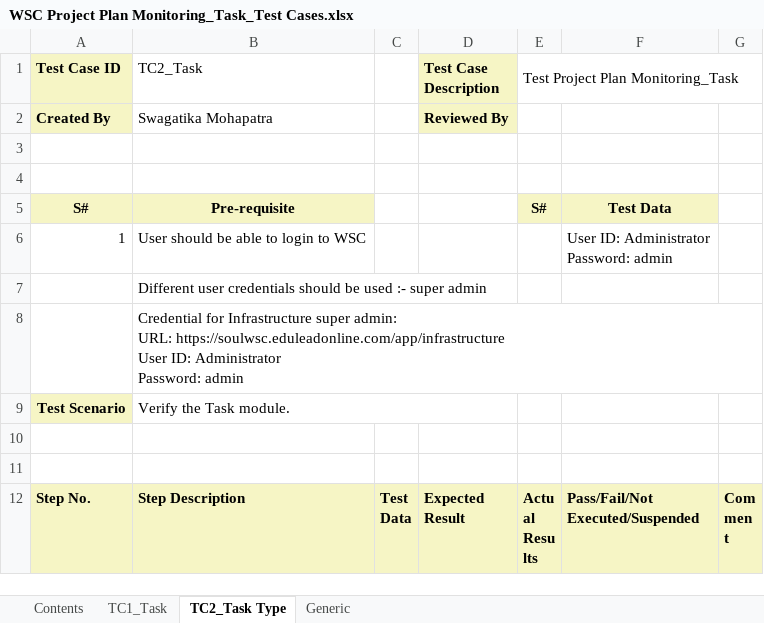
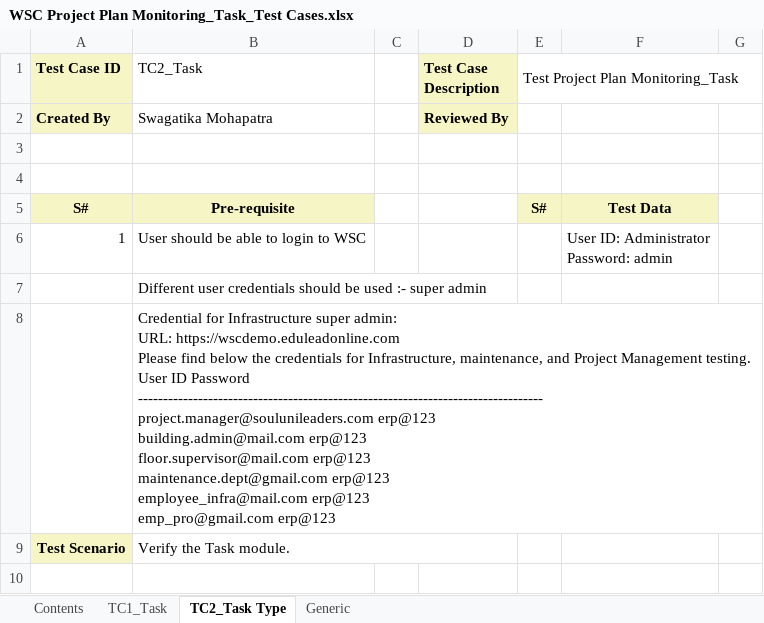
Before and after one commit to subhodeepGit/SOUL-Documents, an Excel workbook: WSC/Test Cases/Infrastructure/WSC Project Plan Monitoring_Task_Test Cases.xlsx, sheet TC2_Task Type, drawn as a sheet; only a part is shown; the shorter side is filled out with more unchanged rows; values as stored, in another font and other column widths than the file's, no borders; ↵ is a line break in a cell; the diff names each change by its address in the sheet, - before the commit and + after, or states it on an @@ line.

```diff
--- a/WSC/Test Cases/Infrastructure/WSC Project Plan Monitoring_Task_Test Cases.xlsx (sheet TC2_Task Type)
+++ b/WSC/Test Cases/Infrastructure/WSC Project Plan Monitoring_Task_Test Cases.xlsx (sheet TC2_Task Type)
-B8 (TC2_Task): …admin: ↵ URL: https://soulwsc.eduleadonline.com/app/infrastructure ↵ User ID: Administrator ↵ Password: admin
+B8 (TC2_Task): …admin: ↵ URL: https://wscdemo.eduleadonline.com ↵ Please find below the credentials for Infrastructure, maintenance, and Project Management testing. ↵ User ID Password ↵ --------------------------------------------------------------------------------- ↵ project.manager@soulunileaders.com erp@123 ↵ building.admin@mail.com erp@123 ↵ floor.supervisor@mail.com erp@123 ↵ maintenance.dept@gmail.com erp@123 ↵ employee_infra@mail.com erp@123 ↵ emp_pro@gmail.com erp@123
```
Also changed, not shown: sheet TC1_Task, WSC/Test Cases/Infrastructure/WSC Infrastructure Maintenance Asset Test Cases.xlsx, WSC/Test Cases/Infrastructure/WSC Infrastructure Management & Maintenance_Masters Test Cases.xlsx, 1 other file.
